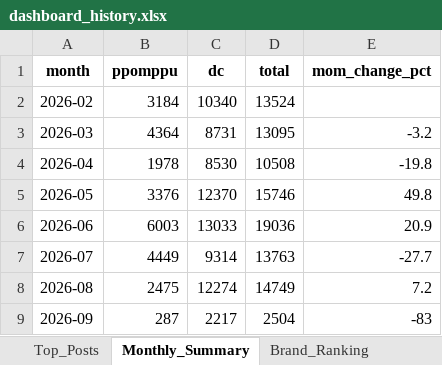
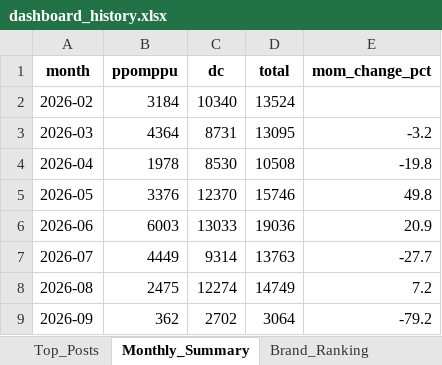
Before and after one commit to rodolfochoi911-lgtm/mvno-market-monitor, an Excel workbook: data/dashboard_history.xlsx, sheet Monthly_Summary, drawn as a sheet; values as stored, in another font and other column widths than the file's, no borders; the diff names each change by its address in the sheet, - before the commit and + after, or states it on an @@ line.

```diff
--- a/data/dashboard_history.xlsx (sheet Monthly_Summary)
+++ b/data/dashboard_history.xlsx (sheet Monthly_Summary)
-B9 (ppomppu): 287
+B9 (ppomppu): 362
-C9 (dc): 2217
+C9 (dc): 2702
-D9 (total): 2504
+D9 (total): 3064
-E9 (mom_change_pct): -83
+E9 (mom_change_pct): -79.2
```
Also changed, not shown: sheet Top_Posts, sheet Brand_Ranking, sheet Keyword_Spike, sheet Brand_SOV_Long, sheet Keywords_Normalized, sheet Keywords_Raw, 3 more sheets.
